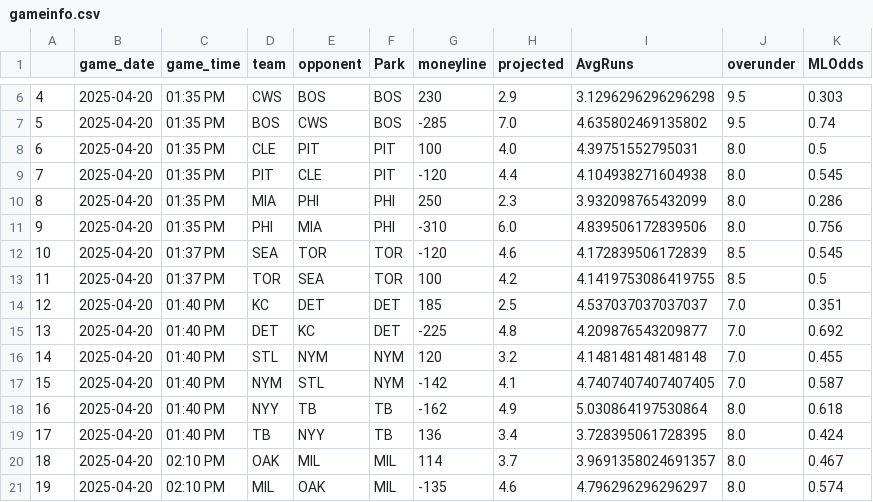
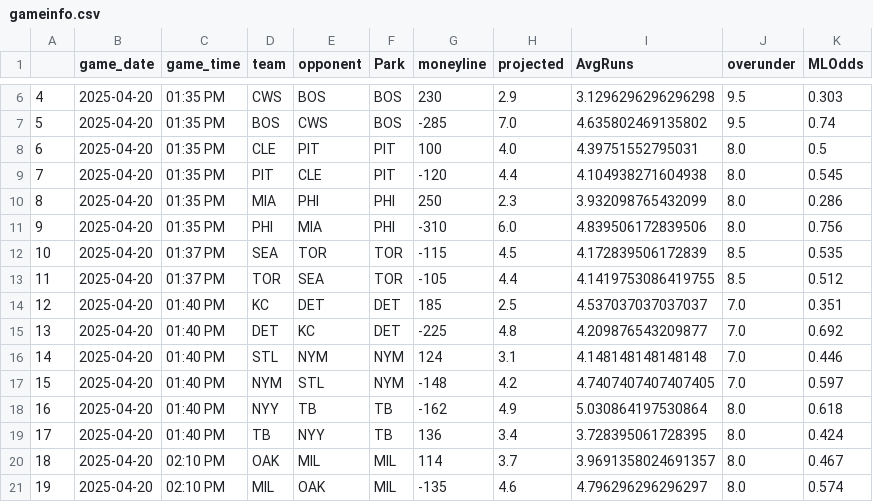
Before and after one commit to JonPGH/slateProj, a CSV file: Data/gameinfo.csv, drawn as a sheet; only a part is shown, gaps mark what is left out.

```diff
--- a/Data/gameinfo.csv
+++ b/Data/gameinfo.csv
@@ -11,8 +11,8 @@
 9,2025-04-20,01:35 PM,PHI,MIA,PHI,-310,6.0,4.839506172839506,8.0,0.756
-10,2025-04-20,01:37 PM,SEA,TOR,TOR,-120,4.6,4.172839506172839,8.5,0.545
-11,2025-04-20,01:37 PM,TOR,SEA,TOR,100,4.2,4.1419753086419755,8.5,0.5
+10,2025-04-20,01:37 PM,SEA,TOR,TOR,-115,4.5,4.172839506172839,8.5,0.535
+11,2025-04-20,01:37 PM,TOR,SEA,TOR,-105,4.4,4.1419753086419755,8.5,0.512
 12,2025-04-20,01:40 PM,KC,DET,DET,185,2.5,4.537037037037037,7.0,0.351
 13,2025-04-20,01:40 PM,DET,KC,DET,-225,4.8,4.209876543209877,7.0,0.692
-14,2025-04-20,01:40 PM,STL,NYM,NYM,120,3.2,4.148148148148148,7.0,0.455
-15,2025-04-20,01:40 PM,NYM,STL,NYM,-142,4.1,4.7407407407407405,7.0,0.587
+14,2025-04-20,01:40 PM,STL,NYM,NYM,124,3.1,4.148148148148148,7.0,0.446
+15,2025-04-20,01:40 PM,NYM,STL,NYM,-148,4.2,4.7407407407407405,7.0,0.597
 16,2025-04-20,01:40 PM,NYY,TB,TB,-162,4.9,5.030864197530864,8.0,0.618
```
Also changed, not shown: Data/Tableau_DailyHitterProj.csv, Data/hitter_proj_withids.csv, 5 other files.
